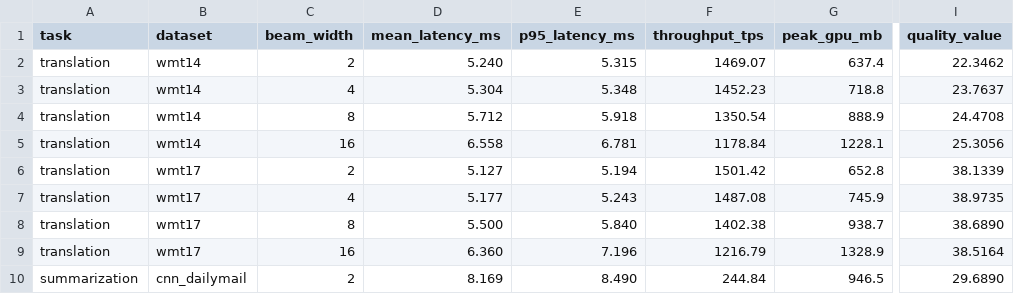
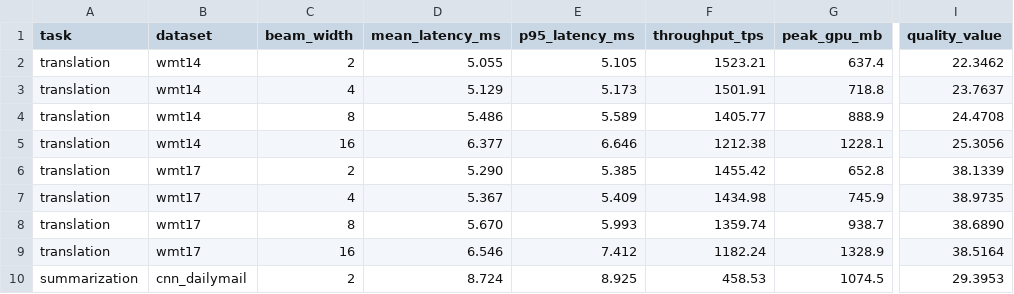
Before and after one commit to Razeeeeeeeeeee/Parallel-programming-project, a CSV file: variant_a_results_v3.csv, drawn as a sheet; only a part is shown, gaps mark what is left out; the diff covers the shown part only; the diff names each change by its address in the sheet, - before the commit and + after, or states it on an @@ line.

```diff
--- a/variant_a_results_v3.csv
+++ b/variant_a_results_v3.csv
-D2 (mean_latency_ms): 5.240
+D2 (mean_latency_ms): 5.055
-E2 (p95_latency_ms): 5.315
+E2 (p95_latency_ms): 5.105
-F2 (throughput_tps): 1469.07
+F2 (throughput_tps): 1523.21
-D3 (mean_latency_ms): 5.304
+D3 (mean_latency_ms): 5.129
-E3 (p95_latency_ms): 5.348
+E3 (p95_latency_ms): 5.173
-F3 (throughput_tps): 1452.23
+F3 (throughput_tps): 1501.91
-D4 (mean_latency_ms): 5.712
+D4 (mean_latency_ms): 5.486
-E4 (p95_latency_ms): 5.918
+E4 (p95_latency_ms): 5.589
-F4 (throughput_tps): 1350.54
+F4 (throughput_tps): 1405.77
-D5 (mean_latency_ms): 6.558
+D5 (mean_latency_ms): 6.377
-E5 (p95_latency_ms): 6.781
+E5 (p95_latency_ms): 6.646
-F5 (throughput_tps): 1178.84
+F5 (throughput_tps): 1212.38
-D6 (mean_latency_ms): 5.127
+D6 (mean_latency_ms): 5.290
-E6 (p95_latency_ms): 5.194
+E6 (p95_latency_ms): 5.385
-F6 (throughput_tps): 1501.42
+F6 (throughput_tps): 1455.42
-D7 (mean_latency_ms): 5.177
+D7 (mean_latency_ms): 5.367
-E7 (p95_latency_ms): 5.243
+E7 (p95_latency_ms): 5.409
-F7 (throughput_tps): 1487.08
+F7 (throughput_tps): 1434.98
-D8 (mean_latency_ms): 5.500
+D8 (mean_latency_ms): 5.670
-E8 (p95_latency_ms): 5.840
+E8 (p95_latency_ms): 5.993
-F8 (throughput_tps): 1402.38
+F8 (throughput_tps): 1359.74
-D9 (mean_latency_ms): 6.360
+D9 (mean_latency_ms): 6.546
-E9 (p95_latency_ms): 7.196
+E9 (p95_latency_ms): 7.412
-F9 (throughput_tps): 1216.79
+F9 (throughput_tps): 1182.24
-D10 (mean_latency_ms): 8.169
+D10 (mean_latency_ms): 8.724
-E10 (p95_latency_ms): 8.490
+E10 (p95_latency_ms): 8.925
-F10 (throughput_tps): 244.84
+F10 (throughput_tps): 458.53
-G10 (peak_gpu_mb): 946.5
+G10 (peak_gpu_mb): 1074.5
-I10 (quality_value): 29.6890
+I10 (quality_value): 29.3953
```
Also changed, not shown: 27 edited cells elsewhere in this file, 1 other file.
